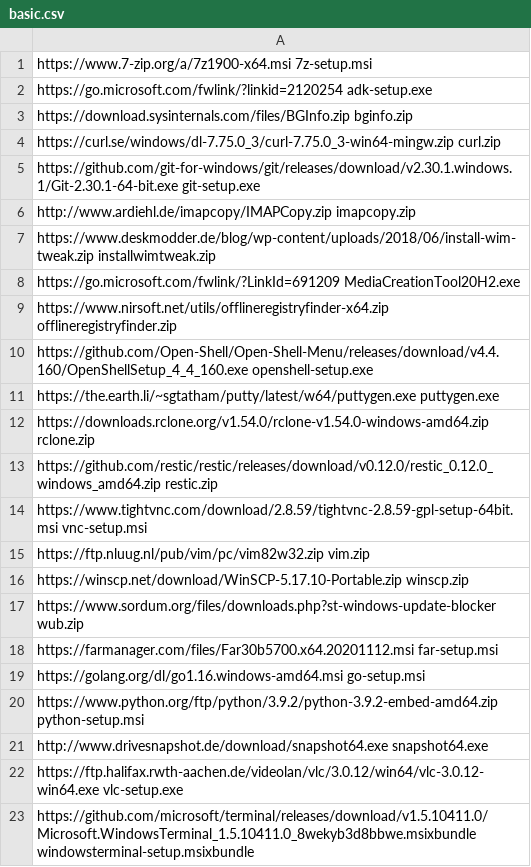
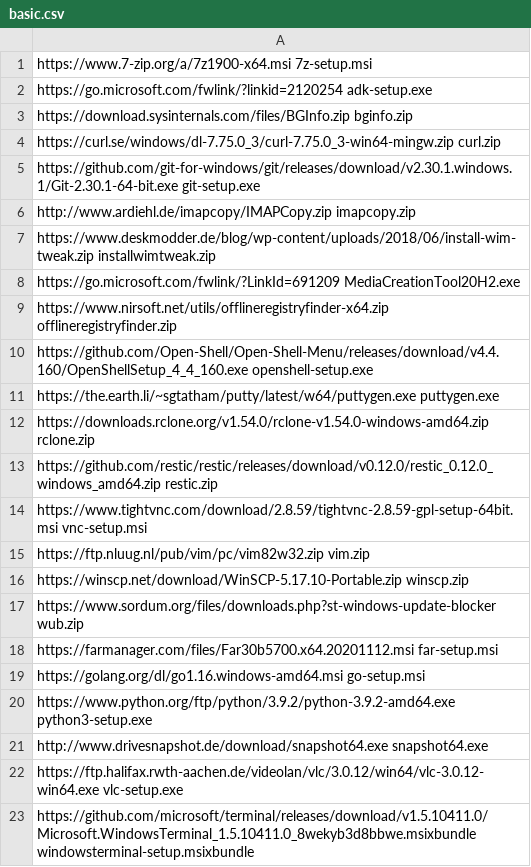
Before and after one commit to ronioncloud/w10install, a CSV file: software/basic.csv, drawn as a sheet.

```diff
--- a/software/basic.csv
+++ b/software/basic.csv
@@ -19,3 +19,3 @@ https://farmanager.com/files/Far30b5700.x64.20201112.msi far-setup.msi
 https://golang.org/dl/go1.16.windows-amd64.msi go-setup.msi
-https://www.python.org/ftp/python/3.9.2/python-3.9.2-embed-amd64.zip python-setup.msi
+https://www.python.org/ftp/python/3.9.2/python-3.9.2-amd64.exe python3-setup.exe
 http://www.drivesnapshot.de/download/snapshot64.exe snapshot64.exe
```
Also changed, not shown: software/optional.csv, 4 other files.
